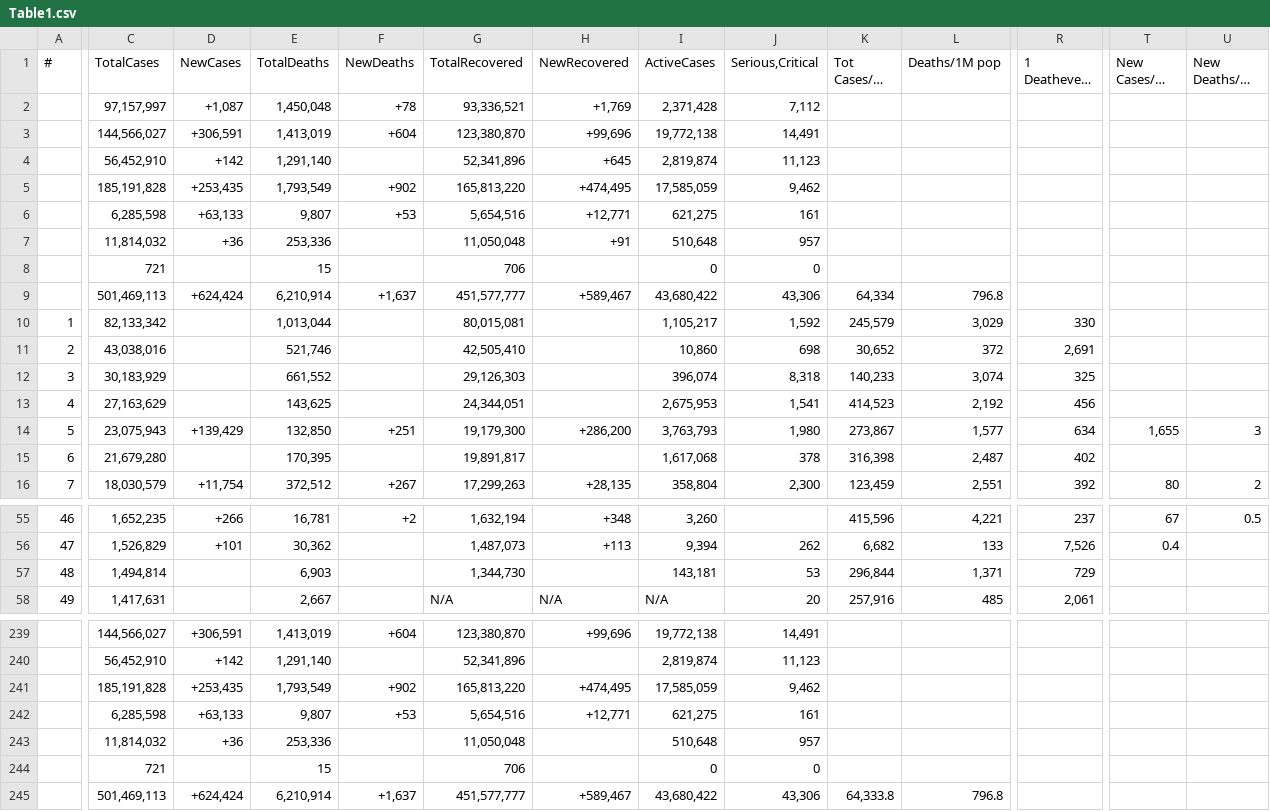
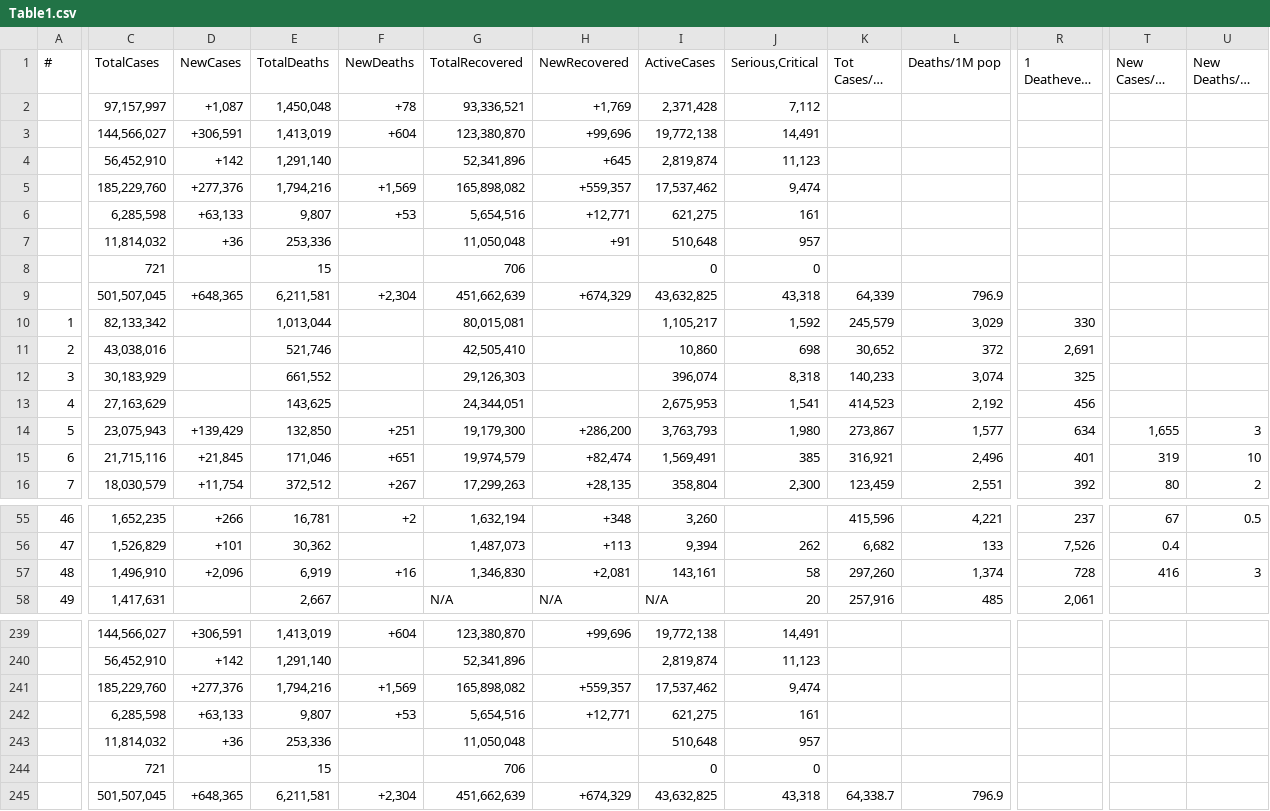
Before and after one commit to Covid-Data-API/Worldometer-Covid-Data-API, a CSV file: Table1.csv, drawn as a sheet; only a part is shown, gaps mark what is left out; long unchanged cells end in …; removed rows and columns are numbered as before the commit, all else as after; rows hold the shown columns only; the diff covers the shown part only; the diff names each change by its address in the sheet, - before the commit and + after, or states it on an @@ line.

```diff
--- a/Table1.csv
+++ b/Table1.csv
-row 5:  | 185,191,828 | +253,435 | 1,793,549 | +902 | 165,813,220 | +474,495 | 17,585,059 | 9,462
+row 5:  | 185,229,760 | +277,376 | 1,794,216 | +1,569 | 165,898,082 | +559,357 | 17,537,462 | 9,474
-row 9:  | 501,469,113 | +624,424 | 6,210,914 | +1,637 | 451,577,777 | +589,467 | 43,680,422 | 43,306 | 64,334 | 796.8
+row 9:  | 501,507,045 | +648,365 | 6,211,581 | +2,304 | 451,662,639 | +674,329 | 43,632,825 | 43,318 | 64,339 | 796.9
-C15 (TotalCases): 21,679,280
+C15 (TotalCases): 21,715,116
-D15 (NewCases): (empty)
+D15 (NewCases): +21,845
-E15 (TotalDeaths): 170,395
+E15 (TotalDeaths): 171,046
-F15 (NewDeaths): (empty)
+F15 (NewDeaths): +651
-G15 (TotalRecovered): 19,891,817
+G15 (TotalRecovered): 19,974,579
-H15 (NewRecovered): (empty)
+H15 (NewRecovered): +82,474
-I15 (ActiveCases): 1,617,068
+I15 (ActiveCases): 1,569,491
-J15 (Serious,Critical): 378
+J15 (Serious,Critical): 385
-K15 (Tot Cases/1M pop): 316,398
+K15 (Tot Cases/1M pop): 316,921
-L15 (Deaths/1M pop): 2,487
+L15 (Deaths/1M pop): 2,496
-R15 (1 Deathevery X ppl): 402
+R15 (1 Deathevery X ppl): 401
-T15 (New Cases/1M pop): (empty)
+T15 (New Cases/1M pop): 319
-U15 (New Deaths/1M pop): (empty)
+U15 (New Deaths/1M pop): 10
-C57 (TotalCases): 1,494,814
+C57 (TotalCases): 1,496,910
-D57 (NewCases): (empty)
+D57 (NewCases): +2,096
-E57 (TotalDeaths): 6,903
+E57 (TotalDeaths): 6,919
-F57 (NewDeaths): (empty)
+F57 (NewDeaths): +16
-G57 (TotalRecovered): 1,344,730
+G57 (TotalRecovered): 1,346,830
-H57 (NewRecovered): (empty)
+H57 (NewRecovered): +2,081
-I57 (ActiveCases): 143,181
+I57 (ActiveCases): 143,161
-J57 (Serious,Critical): 53
+J57 (Serious,Critical): 58
-K57 (Tot Cases/1M pop): 296,844
+K57 (Tot Cases/1M pop): 297,260
-L57 (Deaths/1M pop): 1,371
+L57 (Deaths/1M pop): 1,374
-R57 (1 Deathevery X ppl): 729
+R57 (1 Deathevery X ppl): 728
-T57 (New Cases/1M pop): (empty)
+T57 (New Cases/1M pop): 416
-U57 (New Deaths/1M pop): (empty)
+U57 (New Deaths/1M pop): 3
-row 241:  | 185,191,828 | +253,435 | 1,793,549 | +902 | 165,813,220 | +474,495 | 17,585,059 | 9,462
+row 241:  | 185,229,760 | +277,376 | 1,794,216 | +1,569 | 165,898,082 | +559,357 | 17,537,462 | 9,474
-row 245:  | 501,469,113 | +624,424 | 6,210,914 | +1,637 | 451,577,777 | +589,467 | 43,680,422 | 43,306 | 64,333.8 | 796.8
+row 245:  | 501,507,045 | +648,365 | 6,211,581 | +2,304 | 451,662,639 | +674,329 | 43,632,825 | 43,318 | 64,338.7 | 796.9
```
Also changed, not shown: 4 edited cells elsewhere in this file, Table2.csv, Table3.csv.
